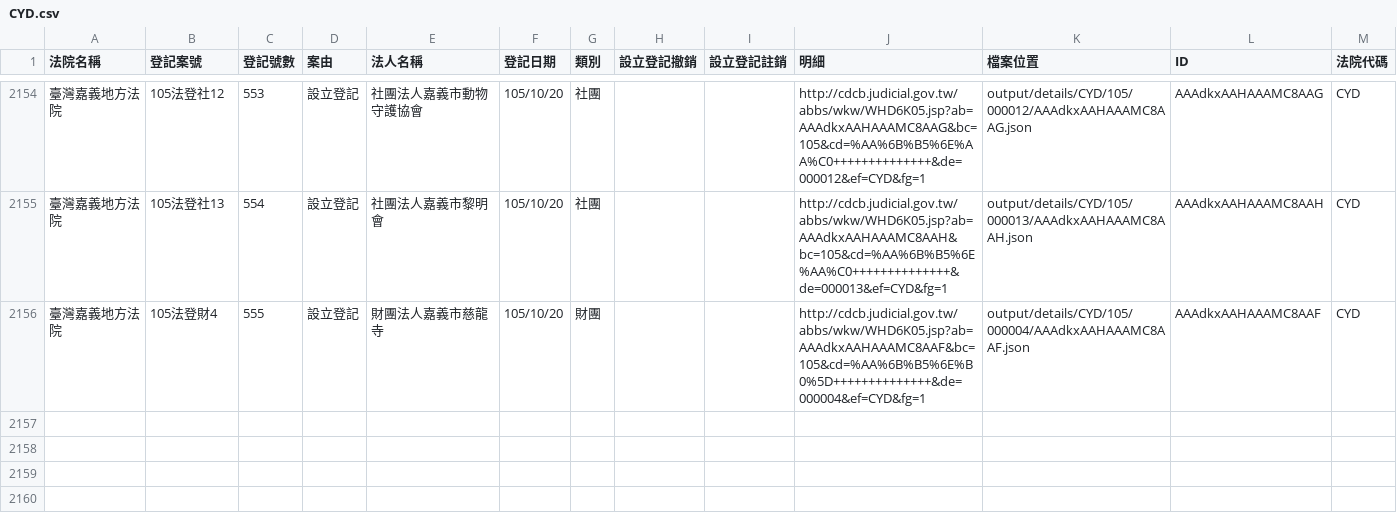
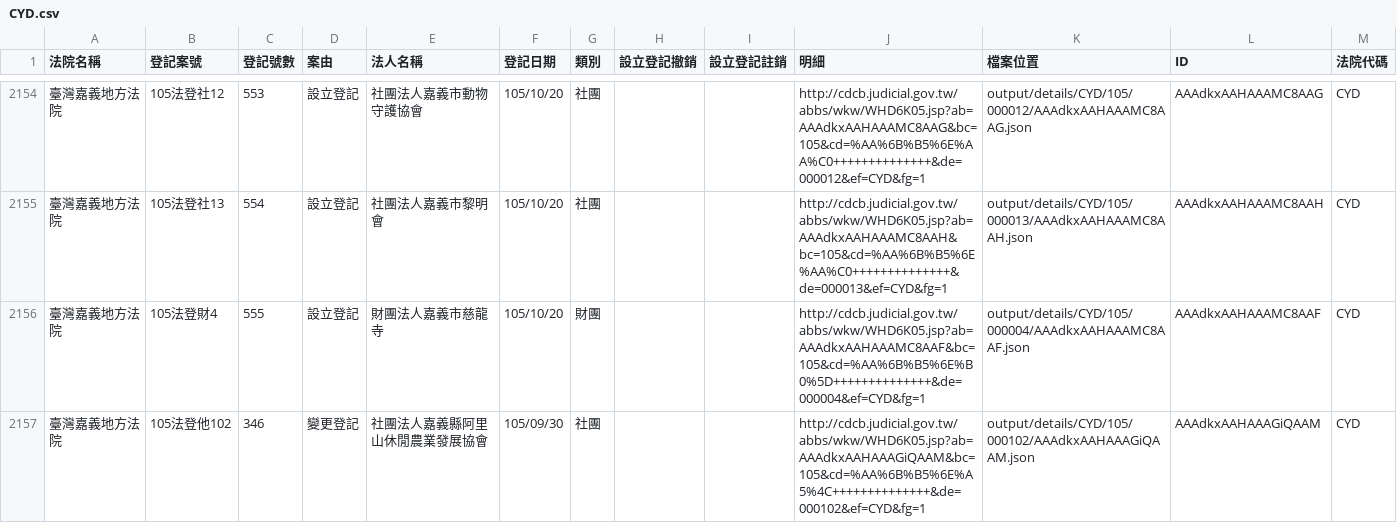
Before and after one commit to longhsiung/foundationtw, a CSV file: output/lists/CYD.csv, drawn as a sheet; only a part is shown, gaps mark what is left out; the diff names each change by its address in the sheet, - before the commit and + after, or states it on an @@ line.

```diff
--- a/output/lists/CYD.csv
+++ b/output/lists/CYD.csv
+row 2157: 臺灣嘉義地方法院 | 105法登他102 | 346 | 變更登記 | 社團法人嘉義縣阿里山休閒農業發展協會 | 105/09/30 | 社團 |  |  | http://cdcb.judicial.gov.tw/abbs/wkw/WHD6K05.jsp?ab=AAAdkxAAHAAAGiQAAM&bc=105&cd=%AA%6B%B5%6E%A5%4C++++++++++++++&de=000102&ef=CYD&fg=1 | output/details/CYD/105/000102/AAAdkxAAHAAAGiQAAM.json | AAAdkxAAHAAAGiQAAM | CYD
```
Also changed, not shown: output/lists/KLD.csv, output/lists/ULD.csv, 34 other files.
